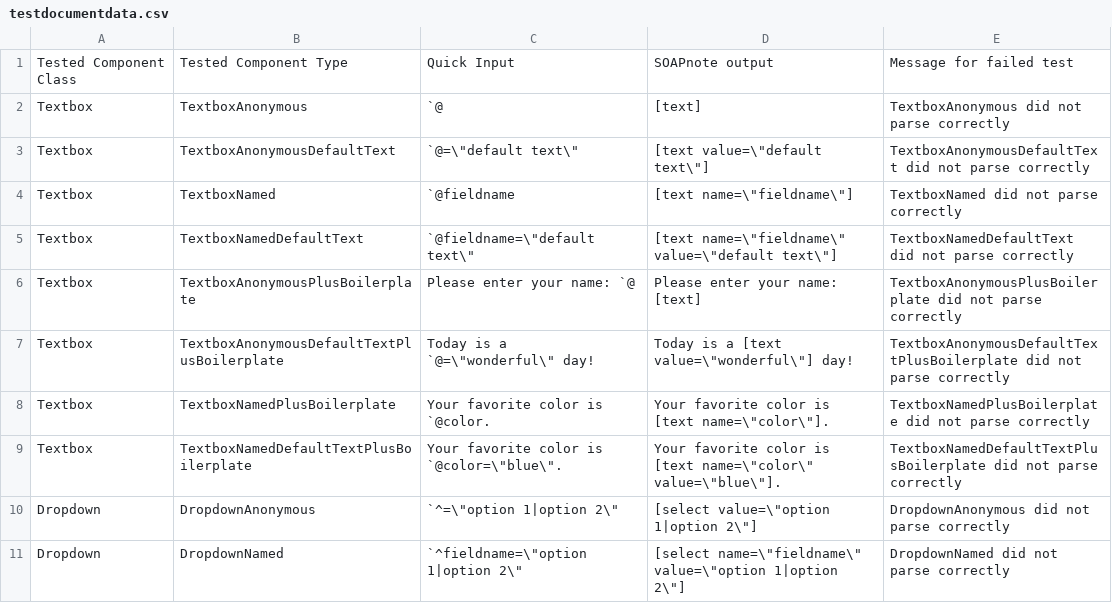
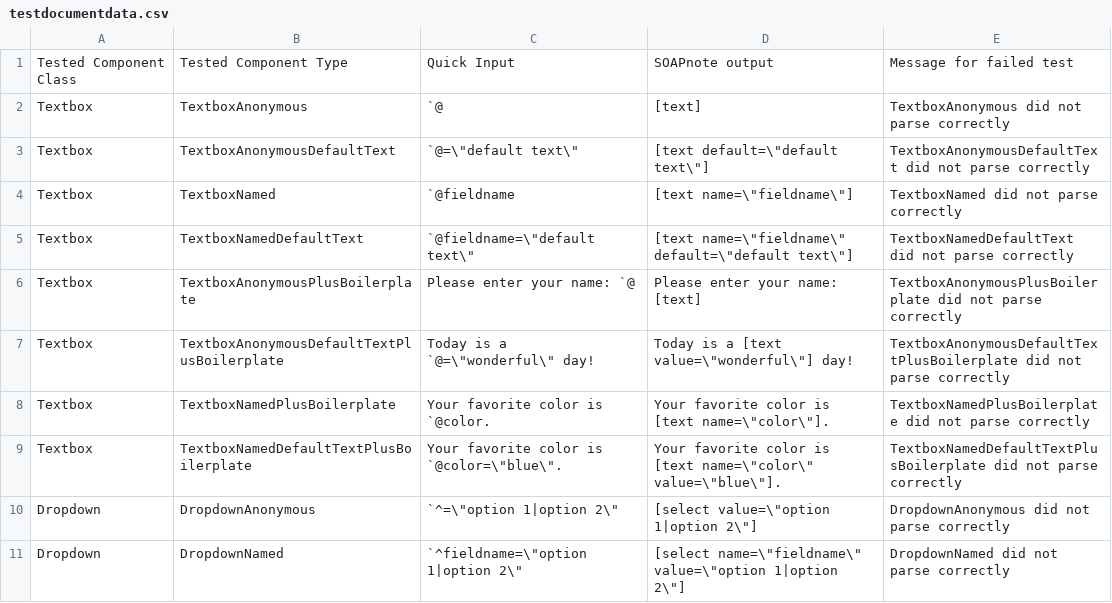
Before and after one commit to DrRandy/QuickSOAP, a CSV file: sandbox/testdocumentdata.csv, drawn as a sheet; only a part is shown.

```diff
--- a/sandbox/testdocumentdata.csv
+++ b/sandbox/testdocumentdata.csv
@@ -2,5 +2,5 @@ Tested Component Class,Tested Component Type,Quick Input,SOAPnote output,Message
 Textbox,TextboxAnonymous,`@,[text],TextboxAnonymous did not parse correctly
-Textbox,TextboxAnonymousDefaultText,"`@=\""default text\""","[text value=\""default text\""]",TextboxAnonymousDefaultText did not parse correctly
+Textbox,TextboxAnonymousDefaultText,"`@=\""default text\""","[text default=\""default text\""]",TextboxAnonymousDefaultText did not parse correctly
 Textbox,TextboxNamed,`@fieldname,"[text name=\""fieldname\""]",TextboxNamed did not parse correctly
-Textbox,TextboxNamedDefaultText,"`@fieldname=\""default text\""","[text name=\""fieldname\"" value=\""default text\""]",TextboxNamedDefaultText did not parse correctly
+Textbox,TextboxNamedDefaultText,"`@fieldname=\""default text\""","[text name=\""fieldname\"" default=\""default text\""]",TextboxNamedDefaultText did not parse correctly
 Textbox,TextboxAnonymousPlusBoilerplate,Please enter your name: `@,Please enter your name: [text],TextboxAnonymousPlusBoilerplate did not parse correctly
```
Also changed, not shown: sandbox/codegendata2.csv, 4 other files.
